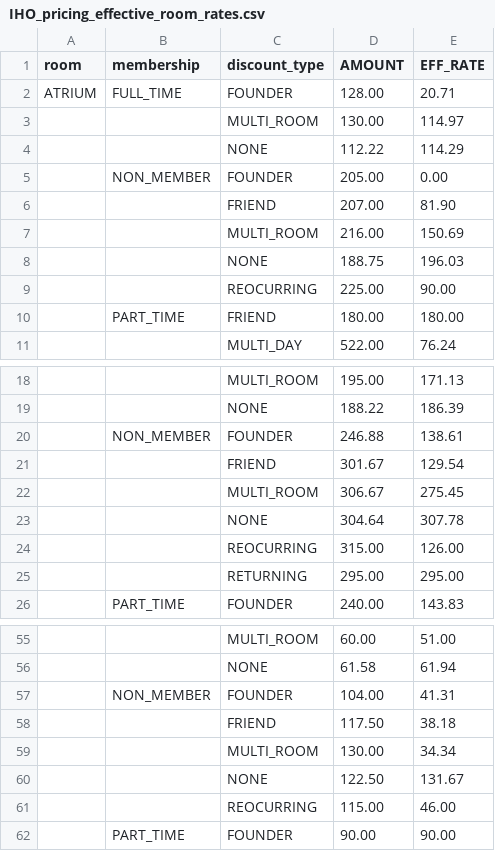
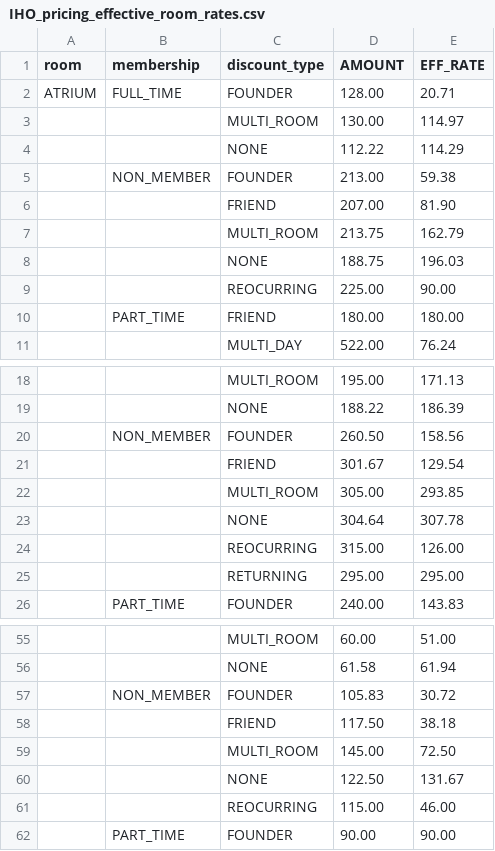
Before and after one commit to ebrensi/HUB_Invoice_Analysis, a CSV file: IHO_pricing_effective_room_rates.csv, drawn as a sheet; only a part is shown, gaps mark what is left out; removed rows and columns are numbered as before the commit, all else as after; the diff names each change by its address in the sheet, - before the commit and + after, or states it on an @@ line.

```diff
--- a/IHO_pricing_effective_room_rates.csv
+++ b/IHO_pricing_effective_room_rates.csv
-D5 (AMOUNT): 205.00
+D5 (AMOUNT): 213.00
-E5 (EFF_RATE): 0.00
+E5 (EFF_RATE): 59.38
-row 7:  |  | MULTI_ROOM | 216.00 | 150.69
+row 7:  |  | MULTI_ROOM | 213.75 | 162.79
-D20 (AMOUNT): 246.88
+D20 (AMOUNT): 260.50
-E20 (EFF_RATE): 138.61
+E20 (EFF_RATE): 158.56
-row 22:  |  | MULTI_ROOM | 306.67 | 275.45
+row 22:  |  | MULTI_ROOM | 305.00 | 293.85
-D57 (AMOUNT): 104.00
+D57 (AMOUNT): 105.83
-E57 (EFF_RATE): 41.31
+E57 (EFF_RATE): 30.72
-row 59:  |  | MULTI_ROOM | 130.00 | 34.34
+row 59:  |  | MULTI_ROOM | 145.00 | 72.50
```
Also changed, not shown: IHO_event_invoice_line_items.csv, IHO_event_invoice_summaries.csv, 4 other files.
